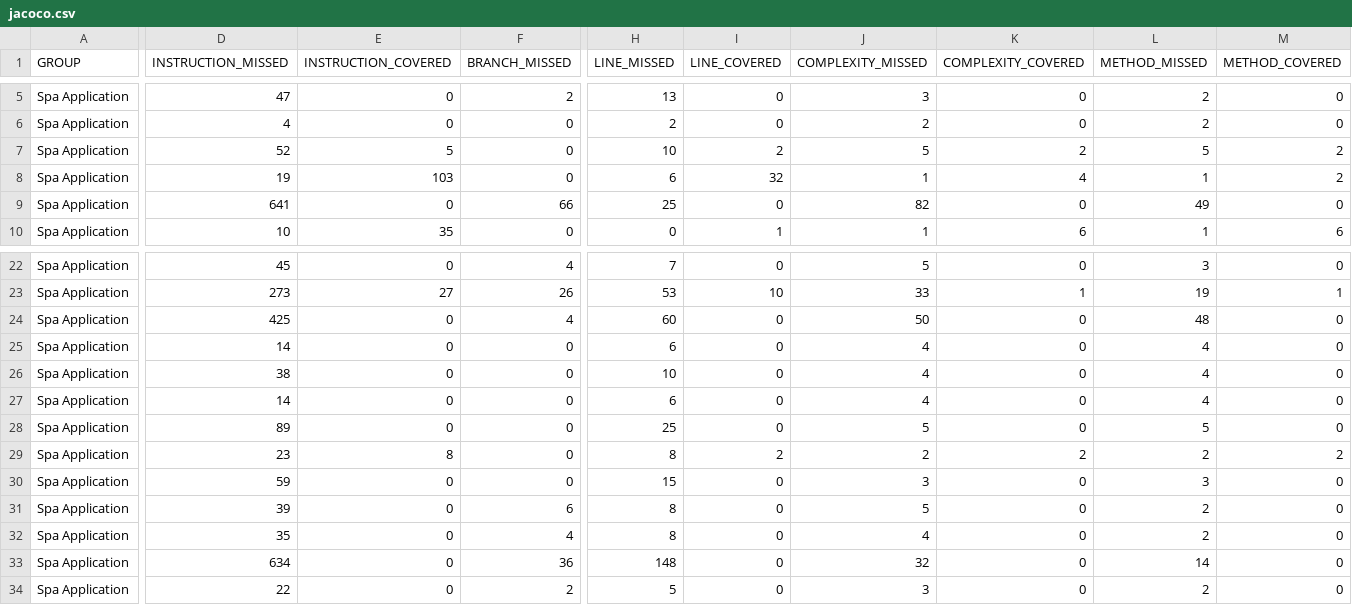
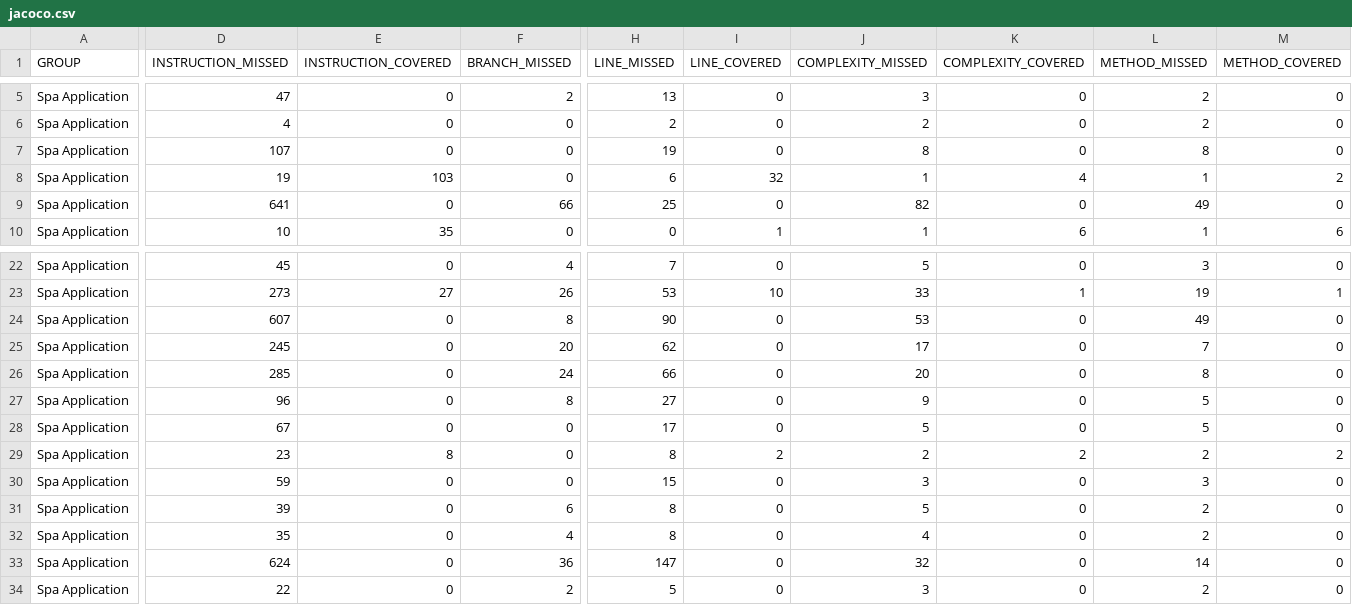
Before and after one commit to ItalianBankrupt/SFM_Projekt_2.csoport, a CSV file: demo/target/site/jacoco/jacoco.csv, drawn as a sheet; only a part is shown, gaps mark what is left out; the diff names each change by its address in the sheet, - before the commit and + after, or states it on an @@ line.

```diff
--- a/demo/target/site/jacoco/jacoco.csv
+++ b/demo/target/site/jacoco/jacoco.csv
-D7 (INSTRUCTION_MISSED): 52
+D7 (INSTRUCTION_MISSED): 107
-E7 (INSTRUCTION_COVERED): 5
+E7 (INSTRUCTION_COVERED): 0
-H7 (LINE_MISSED): 10
+H7 (LINE_MISSED): 19
-I7 (LINE_COVERED): 2
+I7 (LINE_COVERED): 0
-J7 (COMPLEXITY_MISSED): 5
+J7 (COMPLEXITY_MISSED): 8
-K7 (COMPLEXITY_COVERED): 2
+K7 (COMPLEXITY_COVERED): 0
-L7 (METHOD_MISSED): 5
+L7 (METHOD_MISSED): 8
-M7 (METHOD_COVERED): 2
+M7 (METHOD_COVERED): 0
-D24 (INSTRUCTION_MISSED): 425
+D24 (INSTRUCTION_MISSED): 607
-F24 (BRANCH_MISSED): 4
+F24 (BRANCH_MISSED): 8
-H24 (LINE_MISSED): 60
+H24 (LINE_MISSED): 90
-J24 (COMPLEXITY_MISSED): 50
+J24 (COMPLEXITY_MISSED): 53
-L24 (METHOD_MISSED): 48
+L24 (METHOD_MISSED): 49
-D25 (INSTRUCTION_MISSED): 14
+D25 (INSTRUCTION_MISSED): 245
-F25 (BRANCH_MISSED): 0
+F25 (BRANCH_MISSED): 20
-H25 (LINE_MISSED): 6
+H25 (LINE_MISSED): 62
-J25 (COMPLEXITY_MISSED): 4
+J25 (COMPLEXITY_MISSED): 17
-L25 (METHOD_MISSED): 4
+L25 (METHOD_MISSED): 7
-D26 (INSTRUCTION_MISSED): 38
+D26 (INSTRUCTION_MISSED): 285
-F26 (BRANCH_MISSED): 0
+F26 (BRANCH_MISSED): 24
-H26 (LINE_MISSED): 10
+H26 (LINE_MISSED): 66
-J26 (COMPLEXITY_MISSED): 4
+J26 (COMPLEXITY_MISSED): 20
-L26 (METHOD_MISSED): 4
+L26 (METHOD_MISSED): 8
-D27 (INSTRUCTION_MISSED): 14
+D27 (INSTRUCTION_MISSED): 96
-F27 (BRANCH_MISSED): 0
+F27 (BRANCH_MISSED): 8
-H27 (LINE_MISSED): 6
+H27 (LINE_MISSED): 27
-J27 (COMPLEXITY_MISSED): 4
+J27 (COMPLEXITY_MISSED): 9
-L27 (METHOD_MISSED): 4
+L27 (METHOD_MISSED): 5
-D28 (INSTRUCTION_MISSED): 89
+D28 (INSTRUCTION_MISSED): 67
-H28 (LINE_MISSED): 25
+H28 (LINE_MISSED): 17
-D33 (INSTRUCTION_MISSED): 634
+D33 (INSTRUCTION_MISSED): 624
-H33 (LINE_MISSED): 148
+H33 (LINE_MISSED): 147
```
Also changed, not shown: 29 other files.
